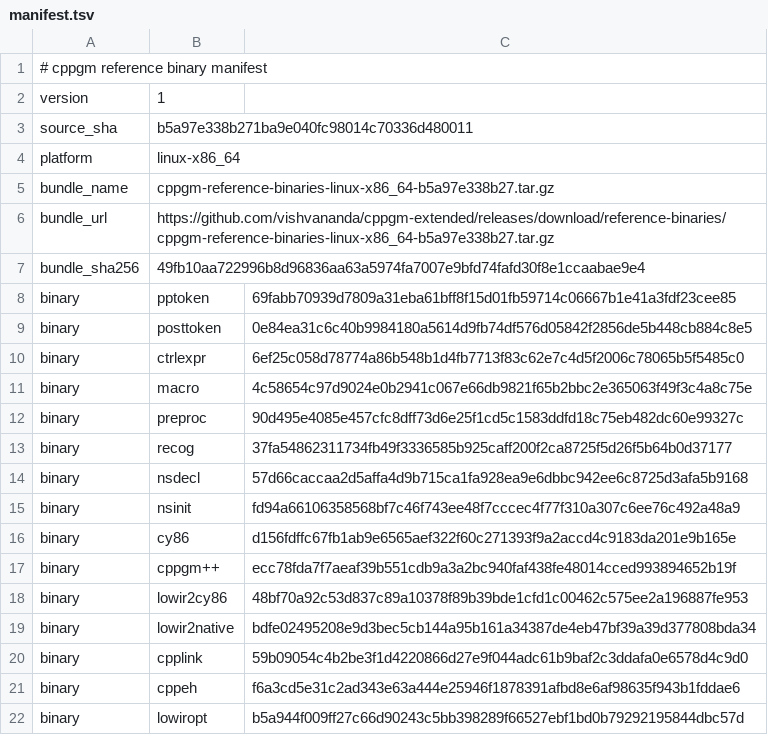
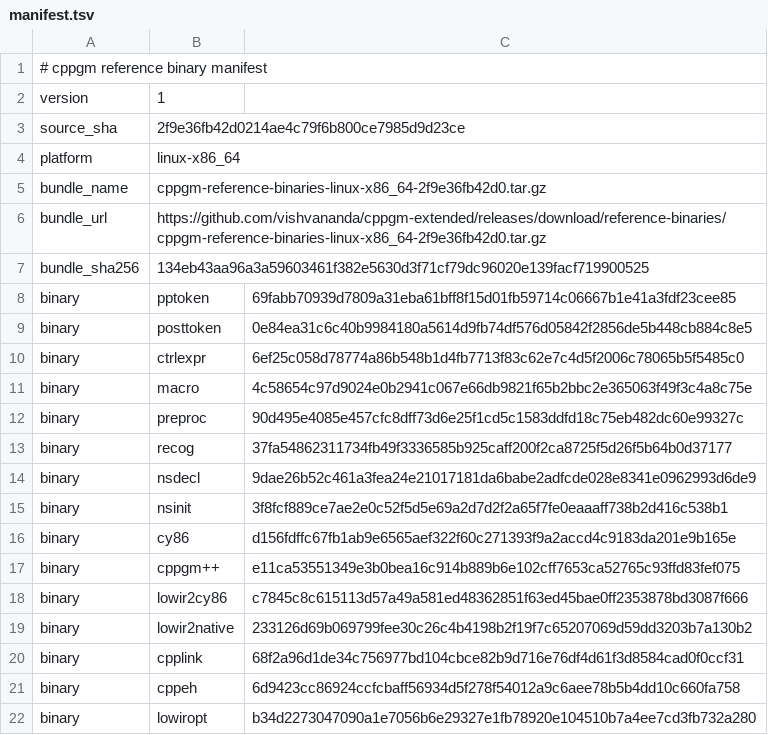
Before and after one commit to vishvananda/cppgm-assignments, a TSV file: reference-binaries/manifest.tsv, drawn as a sheet.

Commit message:
Export assignments from cppgm-extended 2f9e36fb42d0

```diff
--- a/reference-binaries/manifest.tsv
+++ b/reference-binaries/manifest.tsv
@@ -2,7 +2,7 @@
 version	1
-source_sha	b5a97e338b271ba9e040fc98014c70336d480011
+source_sha	2f9e36fb42d0214ae4c79f6b800ce7985d9d23ce
 platform	linux-x86_64
-bundle_name	cppgm-reference-binaries-linux-x86_64-b5a97e338b27.tar.gz
-bundle_url	https://github.com/vishvananda/cppgm-extended/releases/download/reference-binaries/cppgm-reference-binaries-linux-x86_64-b5a97e338b27.tar.gz
-bundle_sha256	49fb10aa722996b8d96836aa63a5974fa7007e9bfd74fafd30f8e1ccaabae9e4
+bundle_name	cppgm-reference-binaries-linux-x86_64-2f9e36fb42d0.tar.gz
+bundle_url	https://github.com/vishvananda/cppgm-extended/releases/download/reference-binaries/cppgm-reference-binaries-linux-x86_64-2f9e36fb42d0.tar.gz
+bundle_sha256	134eb43aa96a3a59603461f382e5630d3f71cf79dc96020e139facf719900525
 binary	pptoken	69fabb70939d7809a31eba61bff8f15d01fb59714c06667b1e41a3fdf23cee85
@@ -13,10 +13,10 @@ binary	preproc	90d495e4085e457cfc8dff73d6e25f1cd5c1583ddfd18c75eb482dc60e99327c
 binary	recog	37fa54862311734fb49f3336585b925caff200f2ca8725f5d26f5b64b0d37177
-binary	nsdecl	57d66caccaa2d5affa4d9b715ca1fa928ea9e6dbbc942ee6c8725d3afa5b9168
-binary	nsinit	fd94a66106358568bf7c46f743ee48f7cccec4f77f310a307c6ee76c492a48a9
+binary	nsdecl	9dae26b52c461a3fea24e21017181da6babe2adfcde028e8341e0962993d6de9
+binary	nsinit	3f8fcf889ce7ae2e0c52f5d5e69a2d7d2f2a65f7fe0eaaaff738b2d416c538b1
 binary	cy86	d156fdffc67fb1ab9e6565aef322f60c271393f9a2accd4c9183da201e9b165e
-binary	cppgm++	ecc78fda7f7aeaf39b551cdb9a3a2bc940faf438fe48014cced993894652b19f
-binary	lowir2cy86	48bf70a92c53d837c89a10378f89b39bde1cfd1c00462c575ee2a196887fe953
-binary	lowir2native	bdfe02495208e9d3bec5cb144a95b161a34387de4eb47bf39a39d377808bda34
-binary	cpplink	59b09054c4b2be3f1d4220866d27e9f044adc61b9baf2c3ddafa0e6578d4c9d0
-binary	cppeh	f6a3cd5e31c2ad343e63a444e25946f1878391afbd8e6af98635f943b1fddae6
-binary	lowiropt	b5a944f009ff27c66d90243c5bb398289f66527ebf1bd0b79292195844dbc57d
+binary	cppgm++	e11ca53551349e3b0bea16c914b889b6e102cff7653ca52765c93ffd83fef075
+binary	lowir2cy86	c7845c8c615113d57a49a581ed48362851f63ed45bae0ff2353878bd3087f666
+binary	lowir2native	233126d69b069799fee30c26c4b4198b2f19f7c65207069d59dd3203b7a130b2
+binary	cpplink	68f2a96d1de34c756977bd104cbce82b9d716e76df4d61f3d8584cad0f0ccf31
+binary	cppeh	6d9423cc86924ccfcbaff56934d5f278f54012a9c6aee78b5b4dd10c660fa758
+binary	lowiropt	b34d2273047090a1e7056b6e29327e1fb78920e104510b7a4ee7cd3fb732a280
```
Also changed, not shown: 48 other files.
